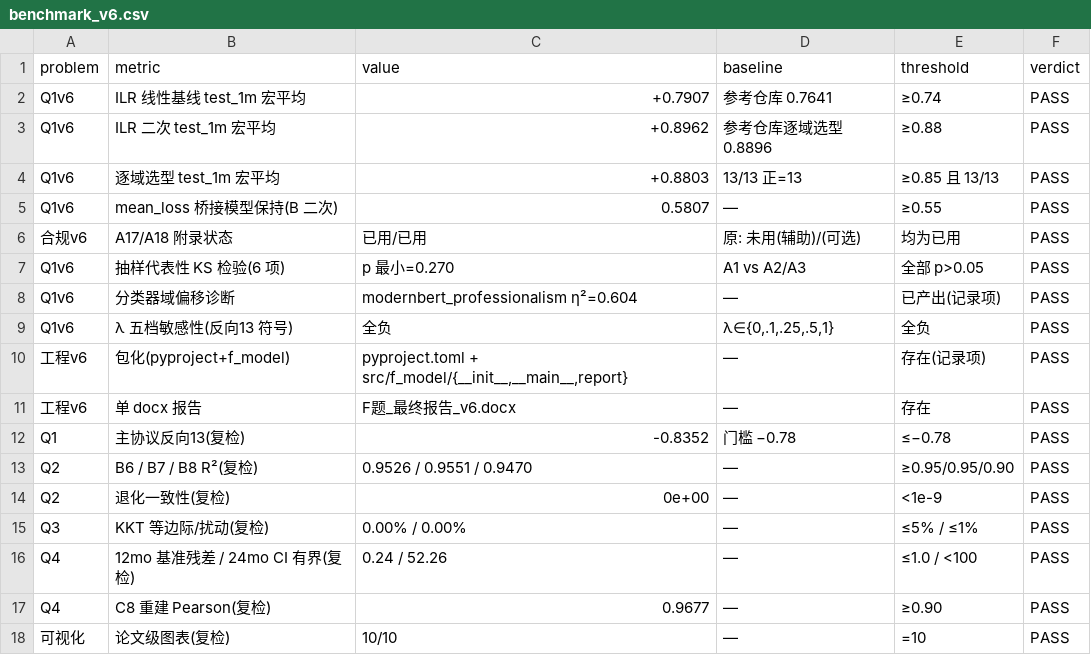
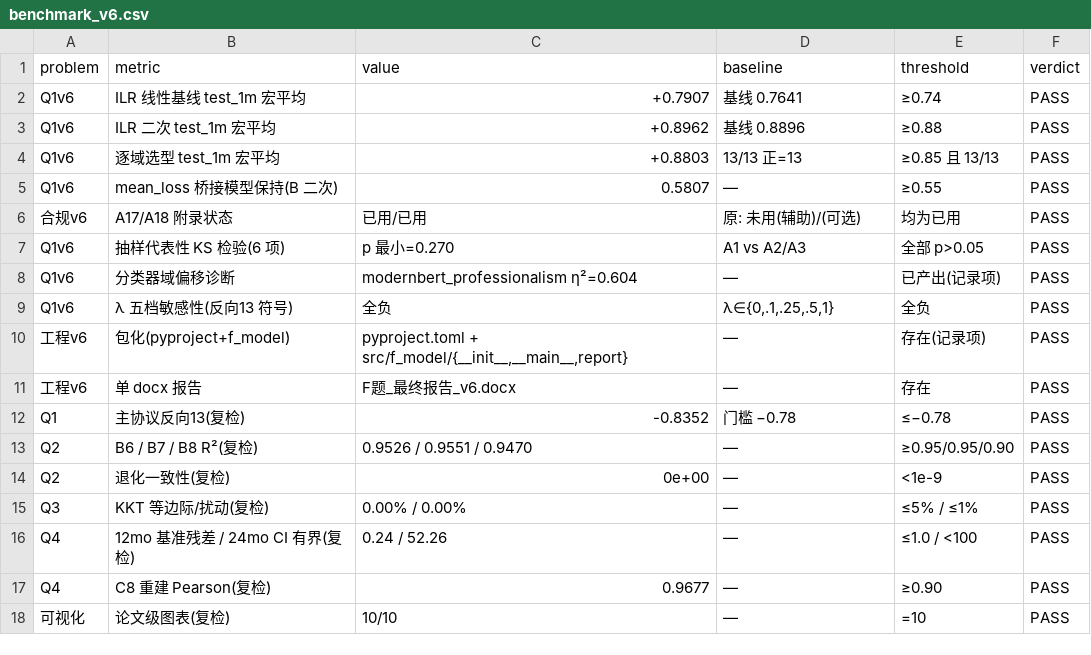
Before and after one commit to marksnowhy-ux/JM, a CSV file: outputs/benchmark_v6.csv, drawn as a sheet.

```diff
--- a/outputs/benchmark_v6.csv
+++ b/outputs/benchmark_v6.csv
@@ -1,4 +1,4 @@
 problem,metric,value,baseline,threshold,verdict
-Q1v6,ILR 线性基线 test_1m 宏平均,+0.7907,参考仓库 0.7641,≥0.74,PASS
-Q1v6,ILR 二次 test_1m 宏平均,+0.8962,参考仓库逐域选型 0.8896,≥0.88,PASS
+Q1v6,ILR 线性基线 test_1m 宏平均,+0.7907,基线 0.7641,≥0.74,PASS
+Q1v6,ILR 二次 test_1m 宏平均,+0.8962,基线 0.8896,≥0.88,PASS
 Q1v6,逐域选型 test_1m 宏平均,+0.8803,13/13 正=13,≥0.85 且 13/13,PASS
```
Also changed, not shown: outputs/q2_b8_repair_v2.csv, 39 other files.
